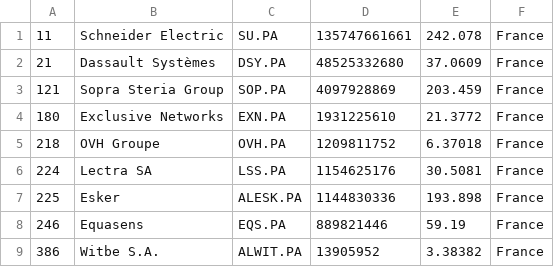
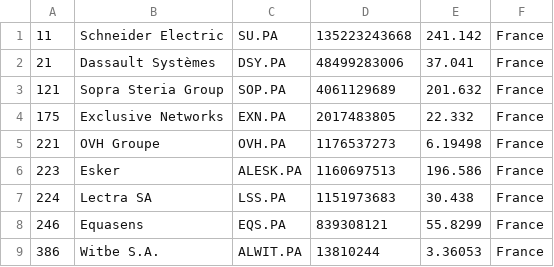
Before and after one commit to lxkishoxl/merida-june-6-2024, a CSV file: companies_france.csv, drawn as a sheet.

```diff
--- a/companies_france.csv
+++ b/companies_france.csv
@@ -1,9 +1,9 @@
-"11","Schneider Electric","SU.PA","135747661661","242.078","France"
-"21","Dassault Systèmes","DSY.PA","48525332680","37.0609","France"
-"121","Sopra Steria Group","SOP.PA","4097928869","203.459","France"
-"180","Exclusive Networks","EXN.PA","1931225610","21.3772","France"
-"218","OVH Groupe","OVH.PA","1209811752","6.37018","France"
-"224","Lectra SA","LSS.PA","1154625176","30.5081","France"
-"225","Esker","ALESK.PA","1144830336","193.898","France"
-"246","Equasens","EQS.PA","889821446","59.19","France"
-"386","Witbe S.A.","ALWIT.PA","13905952","3.38382","France"
+"11","Schneider Electric","SU.PA","135223243668","241.142","France"
+"21","Dassault Systèmes","DSY.PA","48499283006","37.041","France"
+"121","Sopra Steria Group","SOP.PA","4061129689","201.632","France"
+"175","Exclusive Networks","EXN.PA","2017483805","22.332","France"
+"221","OVH Groupe","OVH.PA","1176537273","6.19498","France"
+"223","Esker","ALESK.PA","1160697513","196.586","France"
+"224","Lectra SA","LSS.PA","1151973683","30.438","France"
+"246","Equasens","EQS.PA","839308121","55.8299","France"
+"386","Witbe S.A.","ALWIT.PA","13810244","3.36053","France"
```
Also changed, not shown: companies-all.csv, companies_germany.csv, 1 other file.
